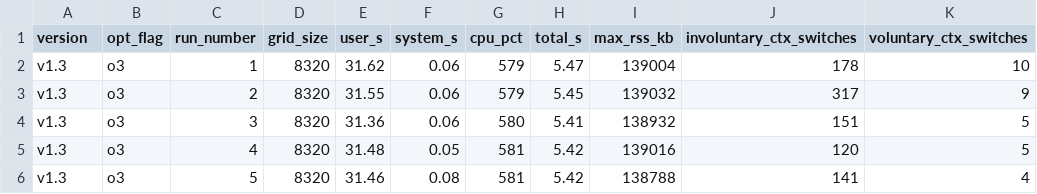
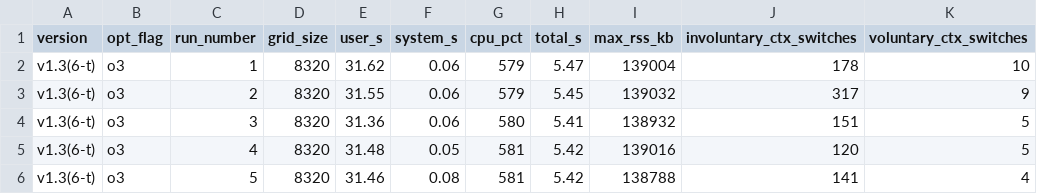
Before and after one commit to dhotrey/forest-fire-sim, a CSV file: data/v1.3/6-threads/benchmarking/benchmarks-o3.csv, drawn as a sheet; only a part is shown; the diff names each change by its address in the sheet, - before the commit and + after, or states it on an @@ line.

```diff
--- a/data/v1.3/6-threads/benchmarking/benchmarks-o3.csv
+++ b/data/v1.3/6-threads/benchmarking/benchmarks-o3.csv
-A2:A6 (version): v1.3
+A2:A6 (version): v1.3(6-t)
```
Also changed, not shown: data/v1.3/4-threads/benchmarking/benchmarks-o3.csv, data/v1.3/5-threads/benchmarking/benchmarks-o3.csv, 2 other files.
